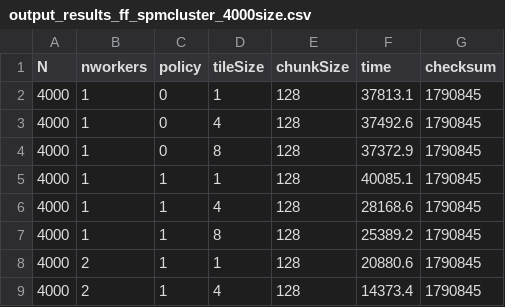
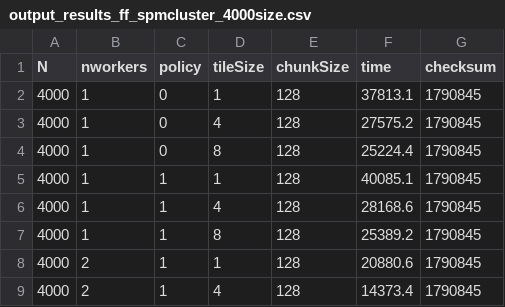
Before and after one commit to Servat0r/SPM-2024-Project, a CSV file: results/fastflow_spmcluster_2/output_results_ff_spmcluster_4000size.csv, drawn as a sheet; only a part is shown.

```diff
--- a/results/fastflow_spmcluster_2/output_results_ff_spmcluster_4000size.csv
+++ b/results/fastflow_spmcluster_2/output_results_ff_spmcluster_4000size.csv
@@ -2,4 +2,4 @@ N,nworkers,policy,tileSize,chunkSize,time,checksum
 4000,1,0,1,128,37813.1,1790845
-4000,1,0,4,128,37492.6,1790845
-4000,1,0,8,128,37372.9,1790845
+4000,1,0,4,128,27575.2,1790845
+4000,1,0,8,128,25224.4,1790845
 4000,1,1,1,128,40085.1,1790845
```
Also changed, not shown: output_results_ff_spmnuma_sequential.csv, results/fastflow_spmcluster_2/output_results_ff_spmcluster_1000size.csv, 35 other files.
